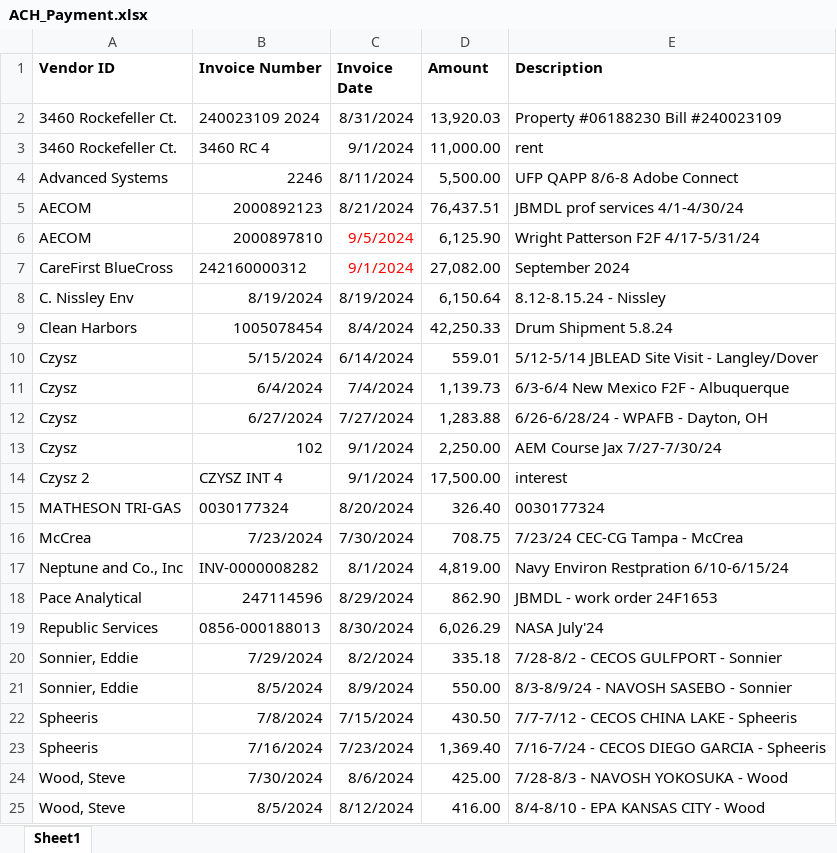
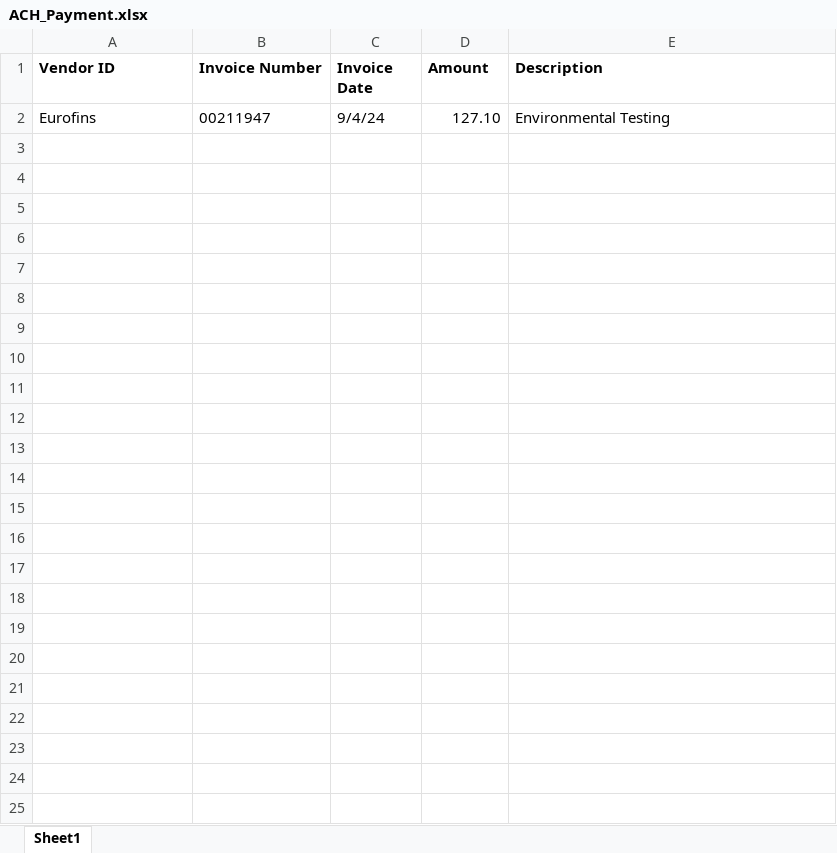
Before and after one commit to jeffwmonroe/Finance-Model, an Excel workbook: data/raw/ACH/ACH_Payment.xlsx, sheet Sheet1, drawn as a sheet; values as stored, in another font and other column widths than the file's, no borders; removed rows and columns are numbered as before the commit, all else as after; the diff names each change by its address in the sheet, - before the commit and + after, or states it on an @@ line.

```diff
--- a/data/raw/ACH/ACH_Payment.xlsx (sheet Sheet1)
+++ b/data/raw/ACH/ACH_Payment.xlsx (sheet Sheet1)
-row 2: 3460 Rockefeller Ct. | 240023109 2024 | 8/31/2024 | 13,920.03 | Property #06188230 Bill #240023109
-row 3: 3460 Rockefeller Ct. | 3460 RC 4 | 9/1/2024 | 11,000.00 | rent
-row 4: Advanced Systems | 2246 | 8/11/2024 | 5,500.00 | UFP QAPP 8/6-8 Adobe Connect
-row 5: AECOM | 2000892123 | 8/21/2024 | 76,437.51 | JBMDL prof services 4/1-4/30/24
-row 6: AECOM | 2000897810 | 9/5/2024 | 6,125.90 | Wright Patterson F2F 4/17-5/31/24
-row 7: CareFirst BlueCross | 242160000312 | 9/1/2024 | 27,082.00 | September 2024
-row 8: C. Nissley Env | 8/19/2024 | 8/19/2024 | 6,150.64 | 8.12-8.15.24 - Nissley
-row 9: Clean Harbors | 1005078454 | 8/4/2024 | 42,250.33 | Drum Shipment 5.8.24
-row 10: Czysz | 5/15/2024 | 6/14/2024 | 559.01 | 5/12-5/14 JBLEAD Site Visit - Langley/Dover
-row 11: Czysz | 6/4/2024 | 7/4/2024 | 1,139.73 | 6/3-6/4 New Mexico F2F - Albuquerque
-row 12: Czysz | 6/27/2024 | 7/27/2024 | 1,283.88 | 6/26-6/28/24 - WPAFB - Dayton, OH
-row 13: Czysz | 102 | 9/1/2024 | 2,250.00 | AEM Course Jax 7/27-7/30/24
-row 14: Czysz 2 | CZYSZ INT 4 | 9/1/2024 | 17,500.00 | interest
-row 15: MATHESON TRI-GAS | 0030177324 | 8/20/2024 | 326.40 | 0030177324
-row 16: McCrea | 7/23/2024 | 7/30/2024 | 708.75 | 7/23/24 CEC-CG Tampa - McCrea
-row 17: Neptune and Co., Inc | INV-0000008282 | 8/1/2024 | 4,819.00 | Navy Environ Restpration 6/10-6/15/24
-row 18: Pace Analytical | 247114596 | 8/29/2024 | 862.90 | JBMDL - work order 24F1653
-row 19: Republic Services | 0856-000188013 | 8/30/2024 | 6,026.29 | NASA July'24
-row 20: Sonnier, Eddie | 7/29/2024 | 8/2/2024 | 335.18 | 7/28-8/2 - CECOS GULFPORT - Sonnier
-row 21: Sonnier, Eddie | 8/5/2024 | 8/9/2024 | 550.00 | 8/3-8/9/24 - NAVOSH SASEBO - Sonnier
-row 22: Spheeris | 7/8/2024 | 7/15/2024 | 430.50 | 7/7-7/12 - CECOS CHINA LAKE - Spheeris
-row 23: Spheeris | 7/16/2024 | 7/23/2024 | 1,369.40 | 7/16-7/24 - CECOS DIEGO GARCIA - Spheeris
-row 24: Wood, Steve | 7/30/2024 | 8/6/2024 | 425.00 | 7/28-8/3 - NAVOSH YOKOSUKA - Wood
-row 25: Wood, Steve | 8/5/2024 | 8/12/2024 | 416.00 | 8/4-8/10 - EPA KANSAS CITY - Wood
+row 2: Eurofins | 00211947 | 9/4/24 | 127.10 | Environmental Testing
```
Also changed, not shown: data/raw/ACH/ACH_Receivers.xlsx, 1 other file.
